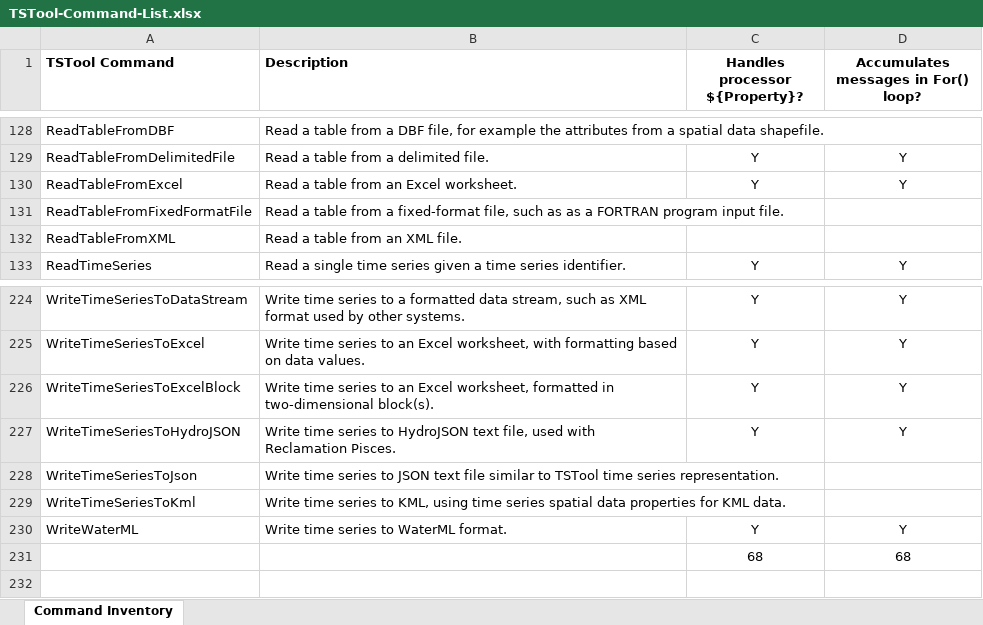
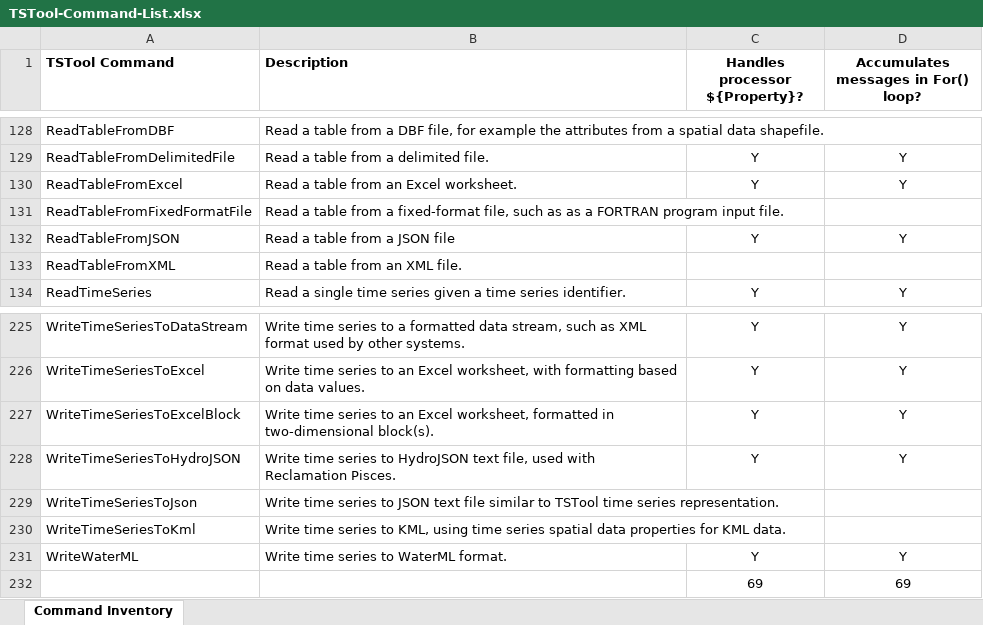
Before and after one commit to OpenCDSS/cdss-app-tstool-doc, an Excel workbook: doc/DeveloperResources/CommandInventory/TSTool-Command-List.xlsx, sheet Command Inventory, drawn as a sheet; only a part is shown, gaps mark what is left out; values as stored, in another font and other column widths than the file's, no borders; removed rows and columns are numbered as before the commit, all else as after; the diff names each change by its address in the sheet, - before the commit and + after, or states it on an @@ line.

Commit message:
Add ReadTableFromJSON command and update documentation for 11.07.05 release.

```diff
--- a/doc/DeveloperResources/CommandInventory/TSTool-Command-List.xlsx (sheet Command Inventory)
+++ b/doc/DeveloperResources/CommandInventory/TSTool-Command-List.xlsx (sheet Command Inventory)
+row 132: ReadTableFromJSON | Read a table from a JSON file | Y | Y
-row 231:  |  | 68 | 68
+row 232:  |  | 69 | 69
```
Also changed, not shown: 12 other files.
